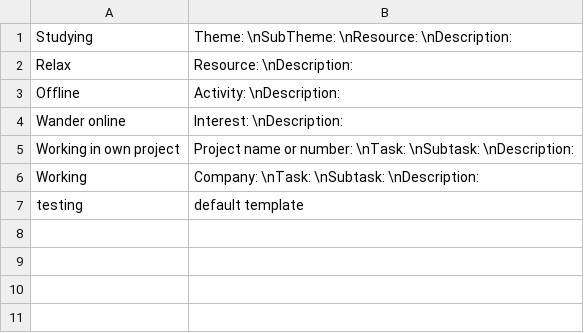
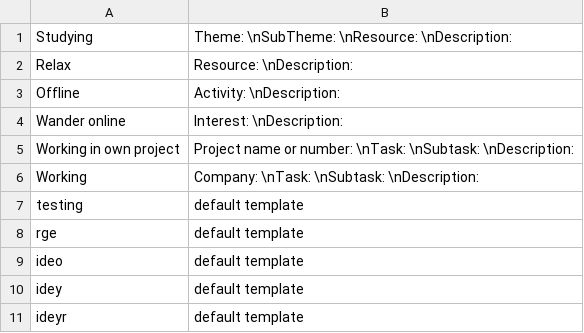
Before and after one commit to GutengMorgen/Track-your-time, a CSV file: Data/Templates.csv, drawn as a sheet.

Commit message:
add: new file TaggedManager to manage the Templates.csv

```diff
--- a/Data/Templates.csv
+++ b/Data/Templates.csv
@@ -7 +7,5 @@ Working;Company: \nTask: \nSubtask: \nDescription:
 testing;default template
+rge;default template
+ideo;default template
+idey;default template
+ideyr;default template
```
Also changed, not shown: 25 other files.
